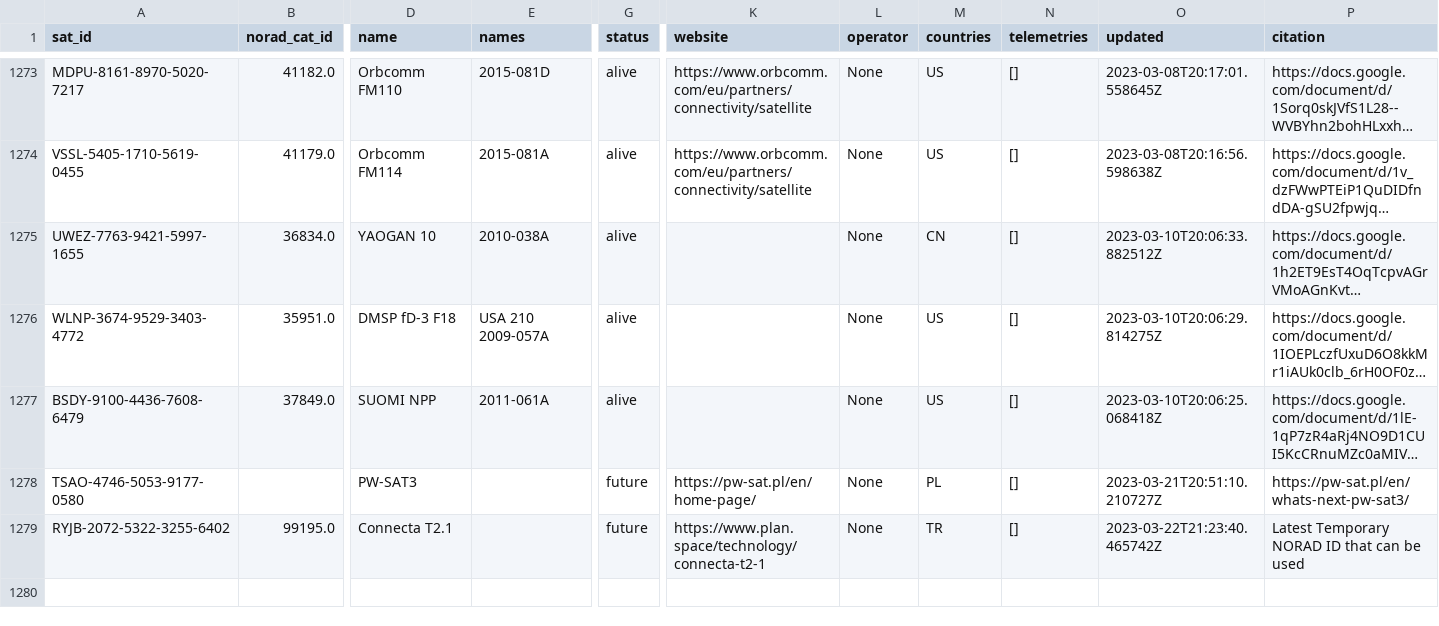
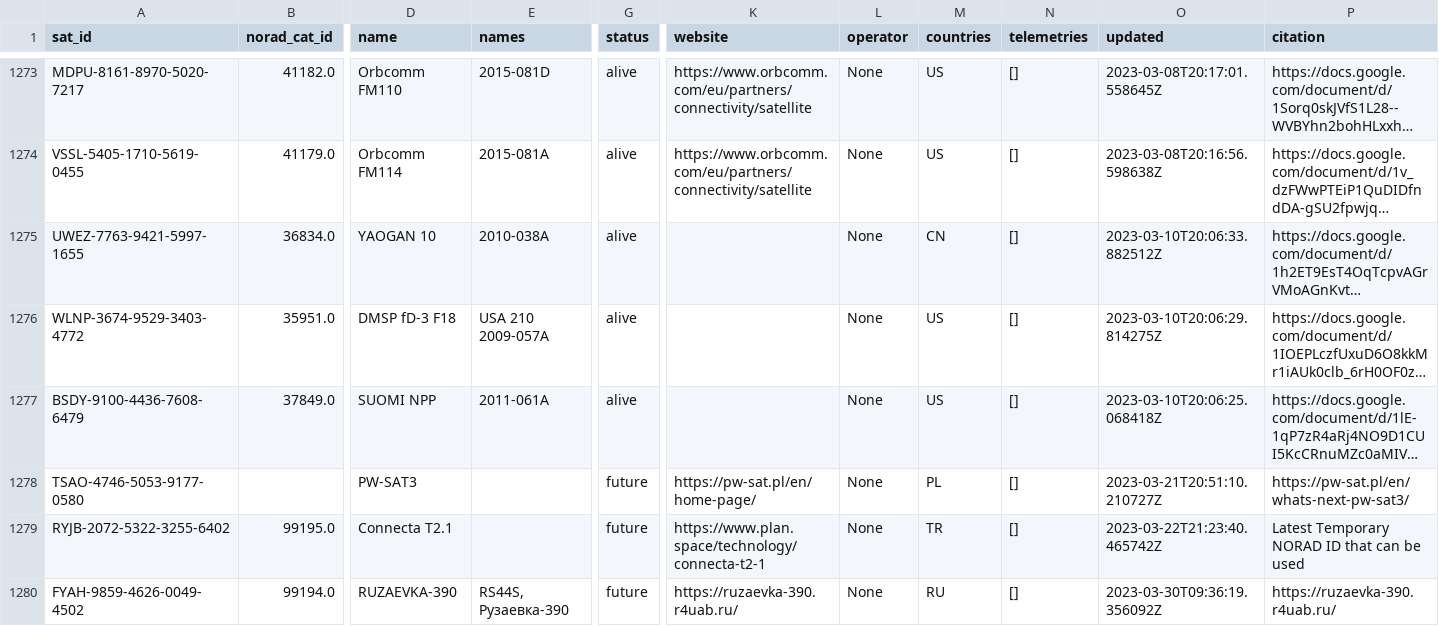
Before and after one commit to maruko8k/amateur-satellite-database, a CSV file: data/satnogs.csv, drawn as a sheet; only a part is shown, gaps mark what is left out; long unchanged cells end in …; rows hold the shown columns only; the diff names each change by its address in the sheet, - before the commit and + after, or states it on an @@ line.

```diff
--- a/data/satnogs.csv
+++ b/data/satnogs.csv
+row 1280: FYAH-9859-4626-0049-4502 | 99194.0 | RUZAEVKA-390 | RS44S, Рузаевка-390 | future | https://ruzaevka-390.r4uab.ru/ | None | RU | [] | 2023-03-30T09:36:19.356092Z | https://ruzaevka-390.r4uab.ru/
```
Also changed, not shown: 1 other file.
